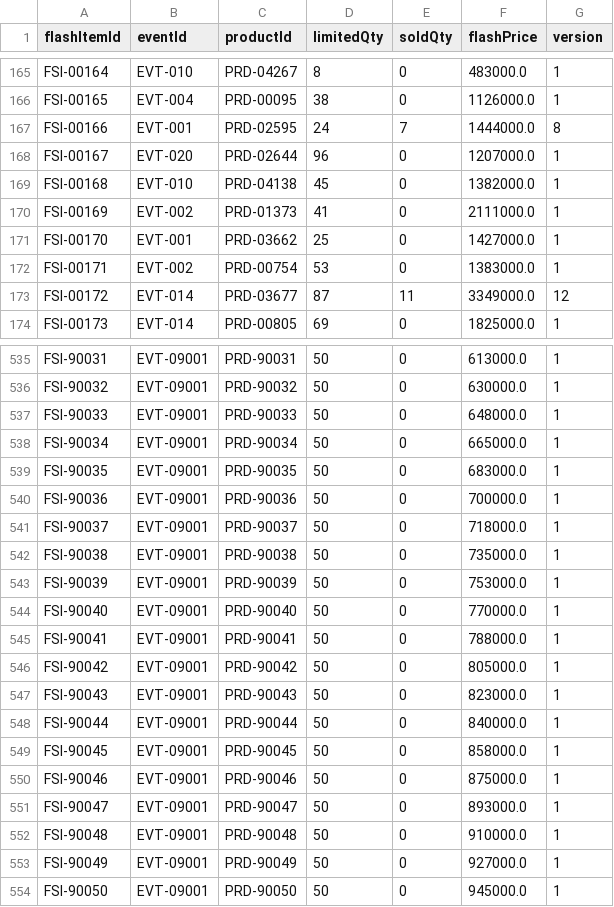
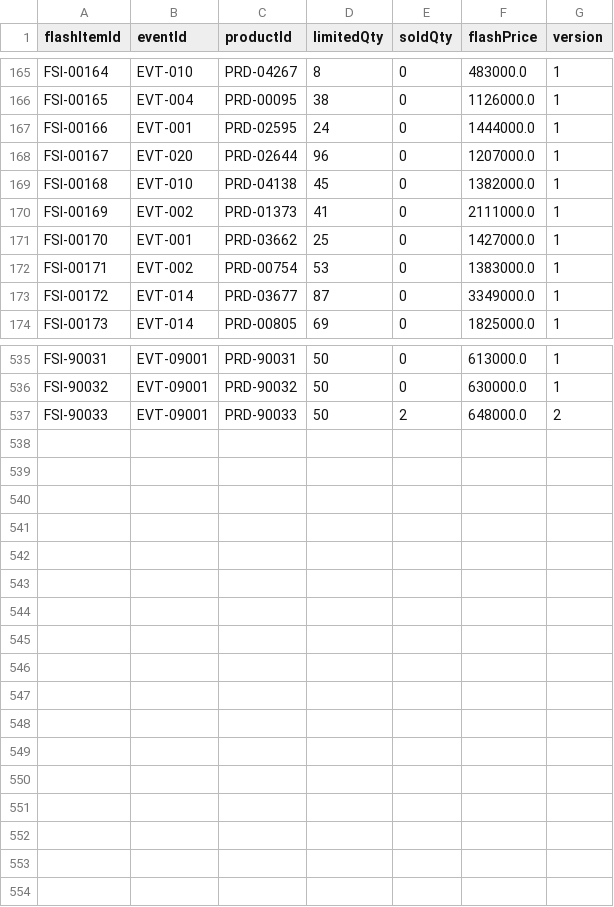
Before and after one commit to Lab1-Lab211/NHOM_3_LAB211_FlashSale, a CSV file: data/flash_items.csv, drawn as a sheet; only a part is shown, gaps mark what is left out; the diff covers the shown part only.

```diff
--- a/data/flash_items.csv
+++ b/data/flash_items.csv
@@ -166,3 +166,3 @@ FSI-00164,EVT-010,PRD-04267,8,0,483000.0,1
 FSI-00165,EVT-004,PRD-00095,38,0,1126000.0,1
-FSI-00166,EVT-001,PRD-02595,24,7,1444000.0,8
+FSI-00166,EVT-001,PRD-02595,24,0,1444000.0,1
 FSI-00167,EVT-020,PRD-02644,96,0,1207000.0,1
@@ -172,3 +172,3 @@ FSI-00170,EVT-001,PRD-03662,25,0,1427000.0,1
 FSI-00171,EVT-002,PRD-00754,53,0,1383000.0,1
-FSI-00172,EVT-014,PRD-03677,87,11,3349000.0,12
+FSI-00172,EVT-014,PRD-03677,87,0,3349000.0,1
 FSI-00173,EVT-014,PRD-00805,69,0,1825000.0,1
@@ -536,19 +536,2 @@ FSI-90031,EVT-09001,PRD-90031,50,0,613000.0,1
 FSI-90032,EVT-09001,PRD-90032,50,0,630000.0,1
-FSI-90033,EVT-09001,PRD-90033,50,0,648000.0,1
-FSI-90034,EVT-09001,PRD-90034,50,0,665000.0,1
-FSI-90035,EVT-09001,PRD-90035,50,0,683000.0,1
-FSI-90036,EVT-09001,PRD-90036,50,0,700000.0,1
-FSI-90037,EVT-09001,PRD-90037,50,0,718000.0,1
-FSI-90038,EVT-09001,PRD-90038,50,0,735000.0,1
-FSI-90039,EVT-09001,PRD-90039,50,0,753000.0,1
-FSI-90040,EVT-09001,PRD-90040,50,0,770000.0,1
-FSI-90041,EVT-09001,PRD-90041,50,0,788000.0,1
-FSI-90042,EVT-09001,PRD-90042,50,0,805000.0,1
-FSI-90043,EVT-09001,PRD-90043,50,0,823000.0,1
-FSI-90044,EVT-09001,PRD-90044,50,0,840000.0,1
-FSI-90045,EVT-09001,PRD-90045,50,0,858000.0,1
-FSI-90046,EVT-09001,PRD-90046,50,0,875000.0,1
-FSI-90047,EVT-09001,PRD-90047,50,0,893000.0,1
-FSI-90048,EVT-09001,PRD-90048,50,0,910000.0,1
-FSI-90049,EVT-09001,PRD-90049,50,0,927000.0,1
-FSI-90050,EVT-09001,PRD-90050,50,0,945000.0,1
+FSI-90033,EVT-09001,PRD-90033,50,2,648000.0,2
```
Also changed, not shown: 5 edited cells elsewhere in this file, data/customers.csv, data/order_details.csv, 5 other files.
